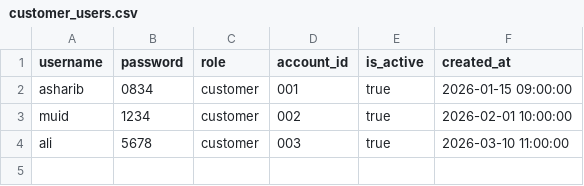
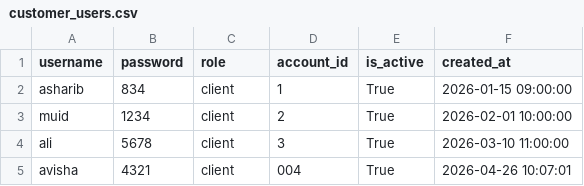
Before and after one commit to Asharib19khan/aml_sys, a CSV file: data/customer_users.csv, drawn as a sheet.

```diff
--- a/data/customer_users.csv
+++ b/data/customer_users.csv
@@ -1,4 +1,5 @@
 username,password,role,account_id,is_active,created_at
-asharib,0834,customer,001,true,2026-01-15 09:00:00
-muid,1234,customer,002,true,2026-02-01 10:00:00
-ali,5678,customer,003,true,2026-03-10 11:00:00
+asharib,834,client,1,True,2026-01-15 09:00:00
+muid,1234,client,2,True,2026-02-01 10:00:00
+ali,5678,client,3,True,2026-03-10 11:00:00
+avisha,4321,client,004,True,2026-04-26 10:07:01
```
Also changed, not shown: 5 other files.
